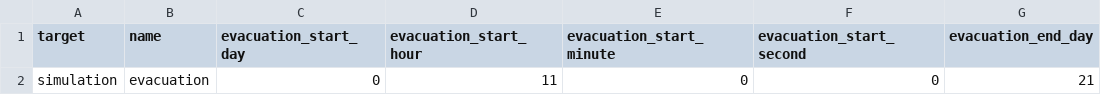
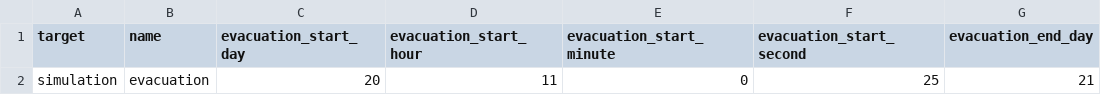
Before and after one commit to rithgroove/Koudou, a CSV file: config/behavioral/attributes/attribute_schedule.csv, drawn as a sheet; only a part is shown; the diff names each change by its address in the sheet, - before the commit and + after, or states it on an @@ line.

Commit message:
commit before merge

```diff
--- a/config/behavioral/attributes/attribute_schedule.csv
+++ b/config/behavioral/attributes/attribute_schedule.csv
-C2 (evacuation_start_day): 0
+C2 (evacuation_start_day): 20
-F2 (evacuation_start_second): 0
+F2 (evacuation_start_second): 25
```
